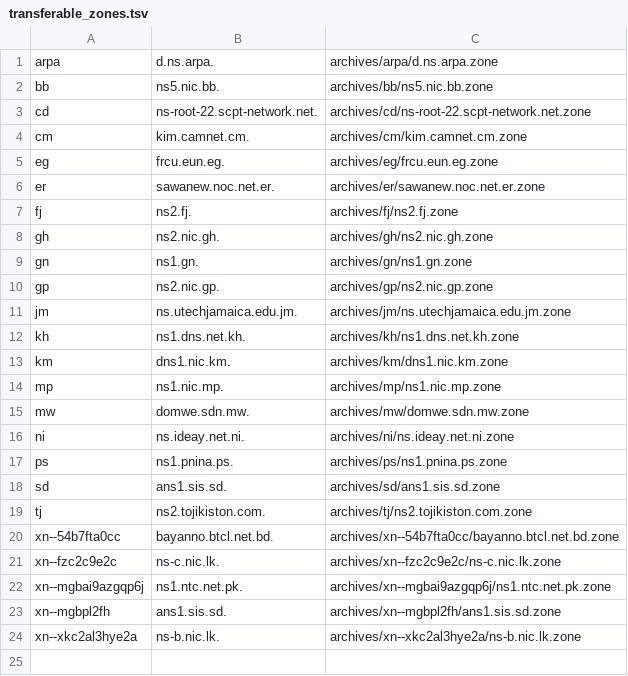
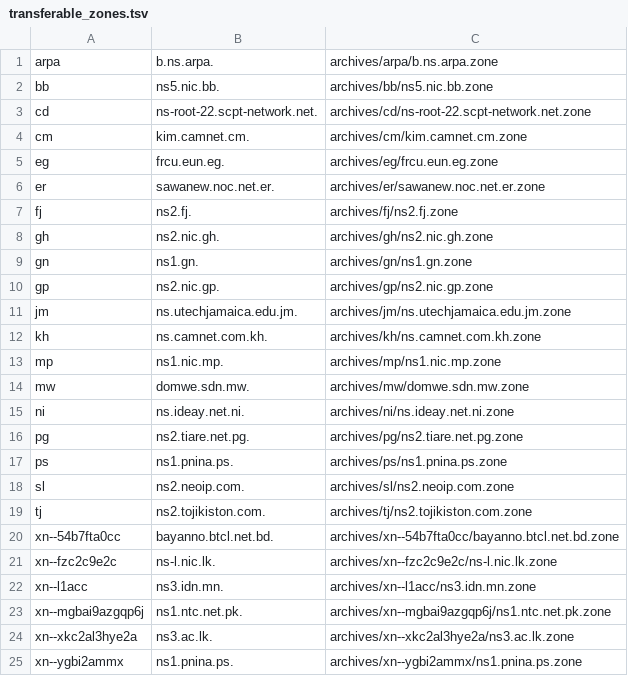
Before and after one commit to vuong2023/TLDR-2, a TSV file: transferable_zones.tsv, drawn as a sheet.

```diff
--- a/transferable_zones.tsv
+++ b/transferable_zones.tsv
@@ -1,2 +1,2 @@
-arpa	d.ns.arpa.	archives/arpa/d.ns.arpa.zone
+arpa	b.ns.arpa.	archives/arpa/b.ns.arpa.zone
 bb	ns5.nic.bb.	archives/bb/ns5.nic.bb.zone
@@ -11,4 +11,3 @@ gp	ns2.nic.gp.	archives/gp/ns2.nic.gp.zone
 jm	ns.utechjamaica.edu.jm.	archives/jm/ns.utechjamaica.edu.jm.zone
-kh	ns1.dns.net.kh.	archives/kh/ns1.dns.net.kh.zone
-km	dns1.nic.km.	archives/km/dns1.nic.km.zone
+kh	ns.camnet.com.kh.	archives/kh/ns.camnet.com.kh.zone
 mp	ns1.nic.mp.	archives/mp/ns1.nic.mp.zone
@@ -16,9 +15,11 @@ mw	domwe.sdn.mw.	archives/mw/domwe.sdn.mw.zone
 ni	ns.ideay.net.ni.	archives/ni/ns.ideay.net.ni.zone
+pg	ns2.tiare.net.pg.	archives/pg/ns2.tiare.net.pg.zone
 ps	ns1.pnina.ps.	archives/ps/ns1.pnina.ps.zone
-sd	ans1.sis.sd.	archives/sd/ans1.sis.sd.zone
+sl	ns2.neoip.com.	archives/sl/ns2.neoip.com.zone
 tj	ns2.tojikiston.com.	archives/tj/ns2.tojikiston.com.zone
 xn--54b7fta0cc	bayanno.btcl.net.bd.	archives/xn--54b7fta0cc/bayanno.btcl.net.bd.zone
-xn--fzc2c9e2c	ns-c.nic.lk.	archives/xn--fzc2c9e2c/ns-c.nic.lk.zone
+xn--fzc2c9e2c	ns-l.nic.lk.	archives/xn--fzc2c9e2c/ns-l.nic.lk.zone
+xn--l1acc	ns3.idn.mn.	archives/xn--l1acc/ns3.idn.mn.zone
 xn--mgbai9azgqp6j	ns1.ntc.net.pk.	archives/xn--mgbai9azgqp6j/ns1.ntc.net.pk.zone
-xn--mgbpl2fh	ans1.sis.sd.	archives/xn--mgbpl2fh/ans1.sis.sd.zone
-xn--xkc2al3hye2a	ns-b.nic.lk.	archives/xn--xkc2al3hye2a/ns-b.nic.lk.zone
+xn--xkc2al3hye2a	ns3.ac.lk.	archives/xn--xkc2al3hye2a/ns3.ac.lk.zone
+xn--ygbi2ammx	ns1.pnina.ps.	archives/xn--ygbi2ammx/ns1.pnina.ps.zone
```
Also changed, not shown: 7 other files.
